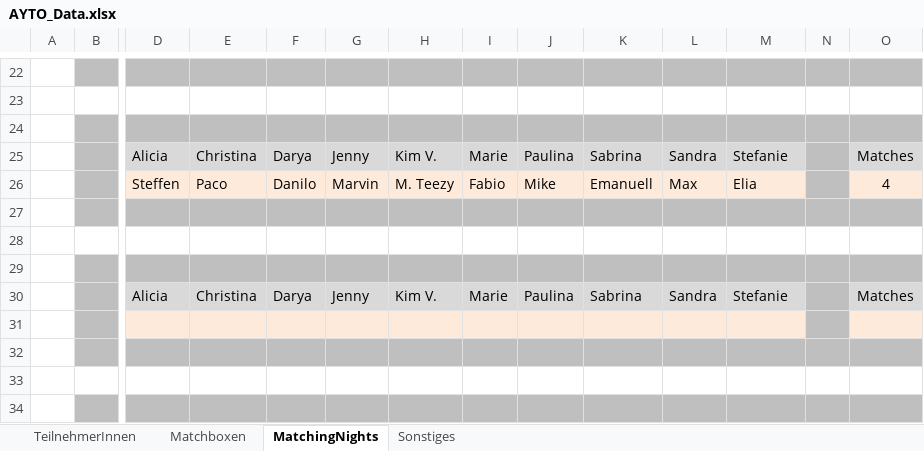
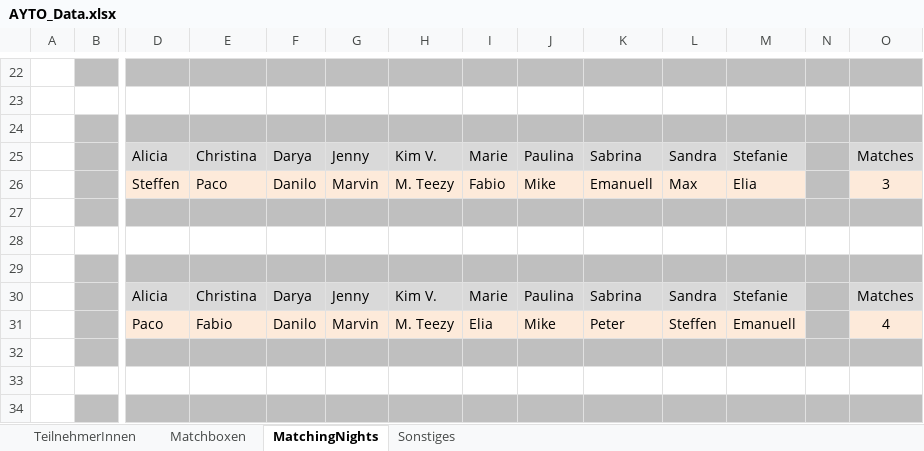
Before and after one commit to pheagan/AYTO-Berechnung, an Excel workbook: AYTO_Berechnung/AYTO_Data.xlsx, sheet MatchingNights, drawn as a sheet; only a part is shown, gaps mark what is left out; values as stored, in another font and other column widths than the file's, no borders; conditional formats not drawn; rows hold the shown columns only; the diff names each change by its address in the sheet, - before the commit and + after, or states it on an @@ line.

Commit message:
Update AYTO VIP 2023 Nacht 6 + Fix Nacht 5

```diff
--- a/AYTO_Berechnung/AYTO_Data.xlsx (sheet MatchingNights)
+++ b/AYTO_Berechnung/AYTO_Data.xlsx (sheet MatchingNights)
-O26: 4
+O26: 3
-row 31: (empty)
+row 31:  |  | Paco | Fabio | Danilo | Marvin | M. Teezy | Elia | Mike | Peter | Steffen | Emanuell |  | 4
```
Also changed, not shown: sheet Matchboxen, 2 other files.
